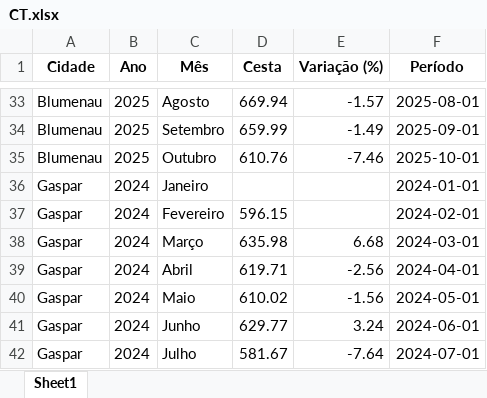
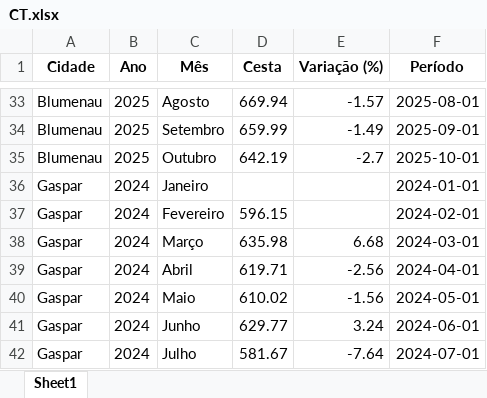
Before and after one commit to bttomio/CidadaniaFinanceira, an Excel workbook: CT.xlsx, sheet Sheet1, drawn as a sheet; only a part is shown, gaps mark what is left out; values as stored, in another font and other column widths than the file's, no borders; the diff names each change by its address in the sheet, - before the commit and + after, or states it on an @@ line.

```diff
--- a/CT.xlsx (sheet Sheet1)
+++ b/CT.xlsx (sheet Sheet1)
-D35 (Cesta): 610.76
+D35 (Cesta): 642.19
-E35 (Variação (%)): -7.46
+E35 (Variação (%)): -2.7
```
Also changed, not shown: VAR_PROD.xlsx, 6 other files.
